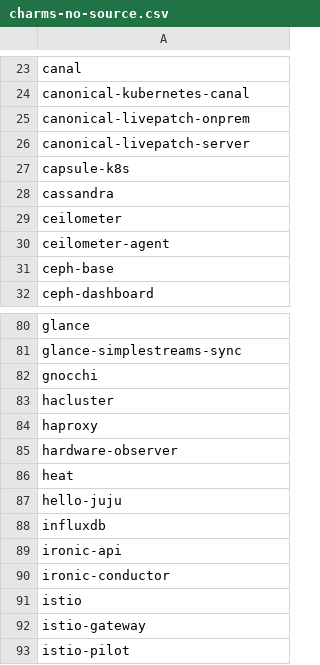
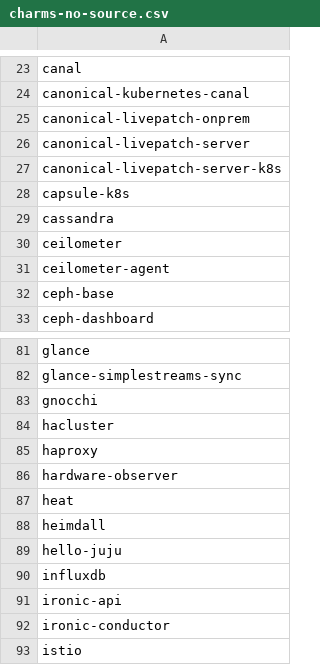
Before and after one commit to canonical/hyrum, a CSV file: charm-list/charms-no-source.csv, drawn as a sheet; only a part is shown, gaps mark what is left out; the shorter side is filled out with more unchanged rows.

```diff
--- a/charm-list/charms-no-source.csv
+++ b/charm-list/charms-no-source.csv
@@ -26,2 +26,3 @@ canonical-livepatch-onprem
 canonical-livepatch-server
+canonical-livepatch-server-k8s
 capsule-k8s
@@ -86,2 +87,3 @@ hardware-observer
 heat
+heimdall
 hello-juju
```
